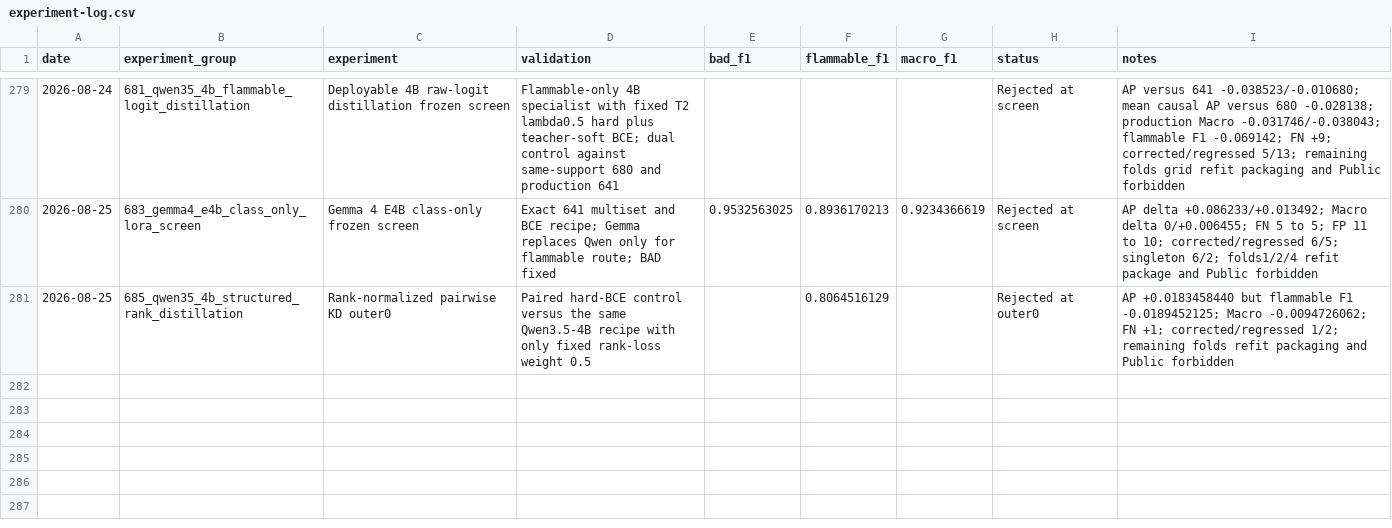
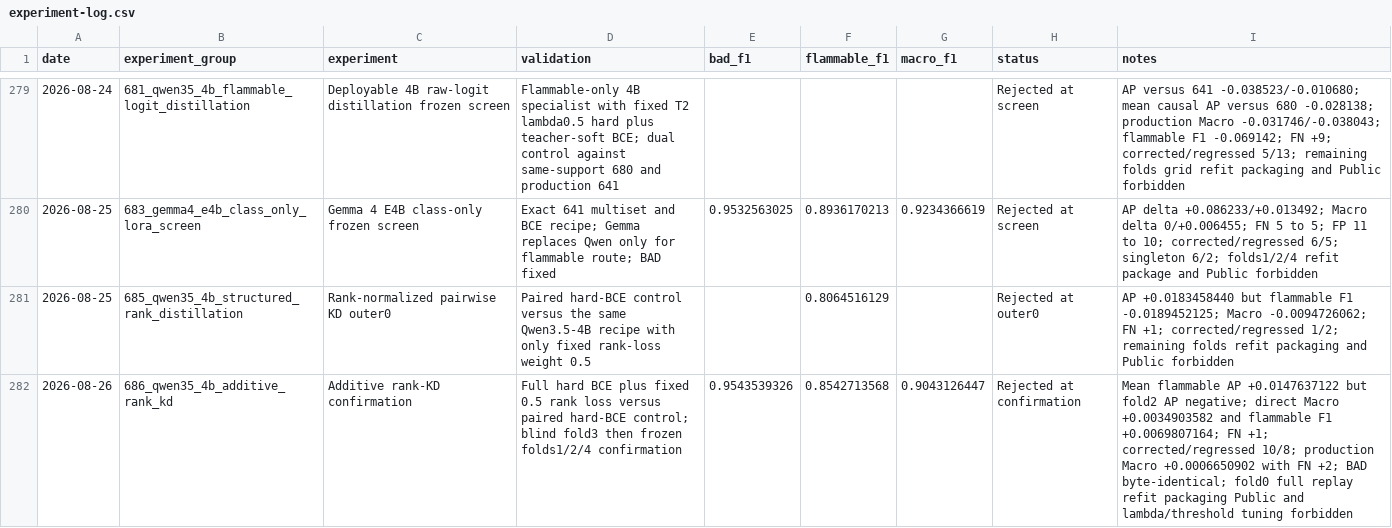
Before and after one commit to triflt/ecup-2026-quality, a CSV file: reports/experiment-log.csv, drawn as a sheet; only a part is shown, gaps mark what is left out; the diff names each change by its address in the sheet, - before the commit and + after, or states it on an @@ line.

```diff
--- a/reports/experiment-log.csv
+++ b/reports/experiment-log.csv
+row 282: 2026-08-26 | 686_qwen35_4b_additive_rank_kd | Additive rank-KD confirmation | Full hard BCE plus fixed 0.5 rank loss versus paired hard-BCE control; blind fold3 then frozen folds1/2/4 confirmation | 0.9543539326 | 0.8542713568 | 0.9043126447 | Rejected at confirmation | Mean flammable AP +0.0147637122 but fold2 AP negative; direct Macro +0.0034903582 and flammable F1 +0.0069807164; FN +1; corrected/regressed 10/8; production Macro +0.0006650902 with FN +2; BAD byte-identical; fold0 full replay refit packaging Public and lambda/threshold tuning forbidden
```
Also changed, not shown: reports/hypothesis-board.csv, reports/semantic-v3-leaderboard.csv, 3 other files.
